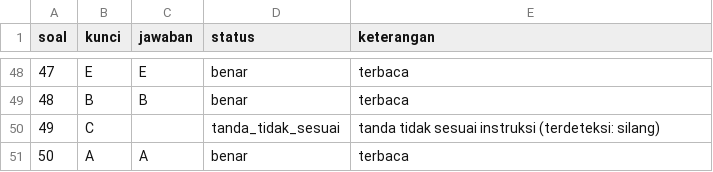
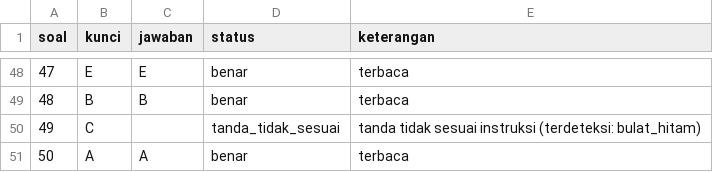
Before and after one commit to AlhadiAzumi/Sistem-Pengecekan-Lembar-Jawaban-Pilgan, a CSV file: hasil/demo/demo_03/detail.csv, drawn as a sheet; only a part is shown, gaps mark what is left out.

```diff
--- a/hasil/demo/demo_03/detail.csv
+++ b/hasil/demo/demo_03/detail.csv
@@ -49,3 +49,3 @@ soal,kunci,jawaban,status,keterangan
 48,B,B,benar,terbaca
-49,C,,tanda_tidak_sesuai,tanda tidak sesuai instruksi (terdeteksi: silang)
+49,C,,tanda_tidak_sesuai,tanda tidak sesuai instruksi (terdeteksi: bulat_hitam)
 50,A,A,benar,terbaca
```
Also changed, not shown: hasil/demo/demo_01/detail.csv, hasil/demo/demo_02/detail.csv, 17 other files.
